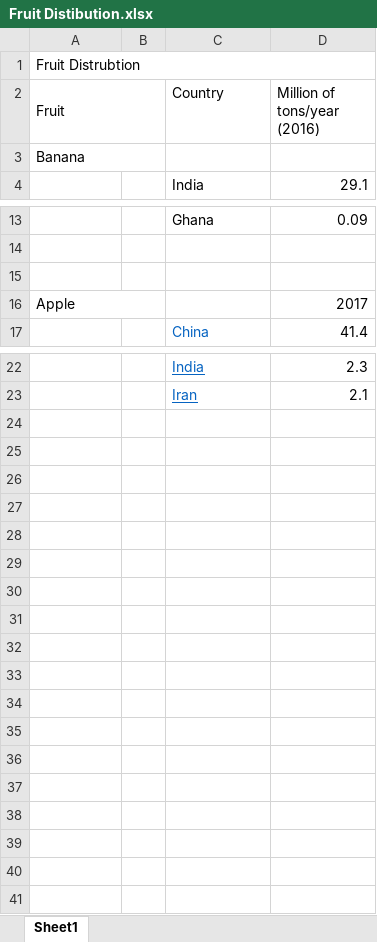
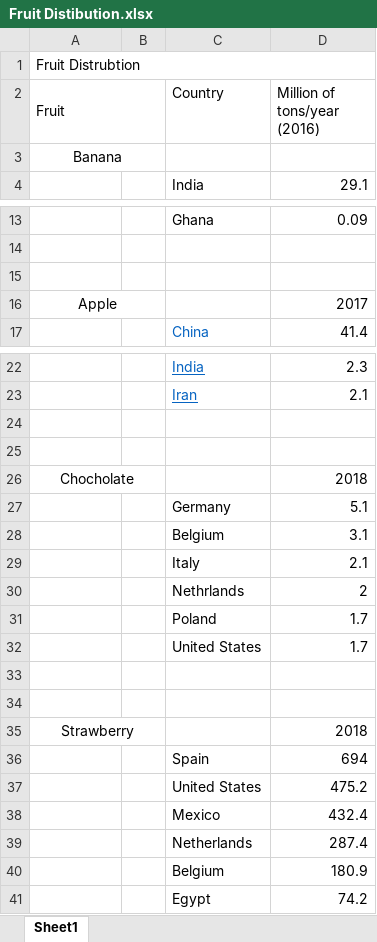
Before and after one commit to wvagen/Horizon-PFE-Project, an Excel workbook: Assets/Prefabs/Map Prefabs/Fruit Distibution.xlsx, sheet Sheet1, drawn as a sheet; only a part is shown, gaps mark what is left out; values as stored, in another font and other column widths than the file's, no borders; the diff names each change by its address in the sheet, - before the commit and + after, or states it on an @@ line.

Commit message:
Version 41.01

```diff
--- a/Assets/Prefabs/Map Prefabs/Fruit Distibution.xlsx (sheet Sheet1)
+++ b/Assets/Prefabs/Map Prefabs/Fruit Distibution.xlsx (sheet Sheet1)
-A3 alignment: left
+A3 alignment: center
-A16 alignment: left
+A16 alignment: center
+row 24: (empty)
+row 25: (empty)
+row 26: Chocholate |  |  | 2018
+row 27:  |  | Germany | 5.1
+row 28:  |  | Belgium | 3.1
+row 29:  |  | Italy | 2.1
+row 30:  |  | Nethrlands | 2
+row 31:  |  | Poland | 1.7
+row 32:  |  | United States | 1.7
+row 33: (empty)
+row 34: (empty)
+row 35: Strawberry |  |  | 2018
+row 36:  |  | Spain | 694
+row 37:  |  | United States | 475.2
+row 38:  |  | Mexico | 432.4
+row 39:  |  | Netherlands | 287.4
+row 40:  |  | Belgium | 180.9
+row 41:  |  | Egypt | 74.2
```
